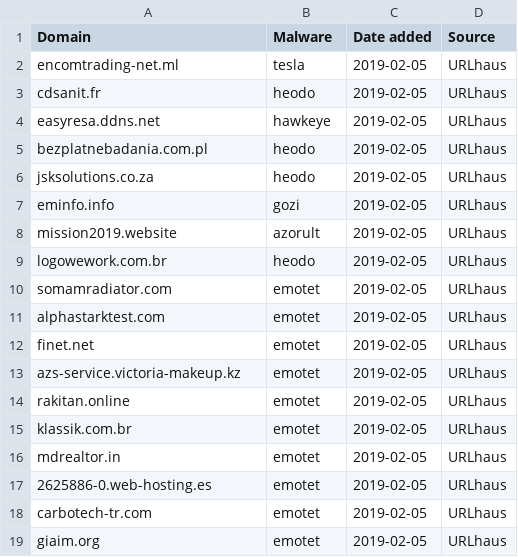
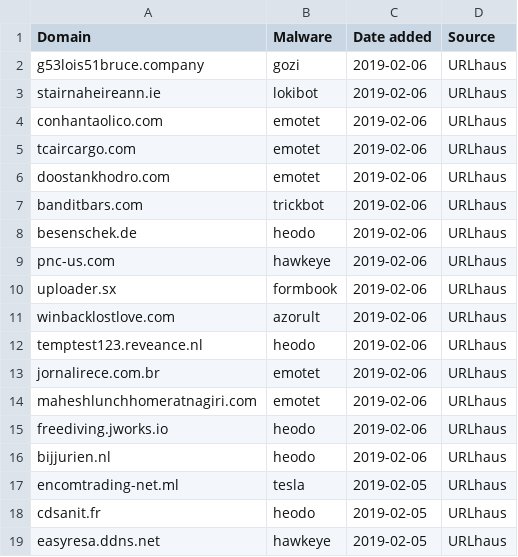
Before and after one commit to stamparm/blackbook, a CSV file: blackbook.csv, drawn as a sheet; only a part is shown; the shorter side is filled out with more unchanged rows.

Commit message:
Automatic update

```diff
--- a/blackbook.csv
+++ b/blackbook.csv
@@ -1,2 +1,17 @@
 Domain,Malware,Date added,Source
+g53lois51bruce.company,gozi,2019-02-06,URLhaus
+stairnaheireann.ie,lokibot,2019-02-06,URLhaus
+conhantaolico.com,emotet,2019-02-06,URLhaus
+tcaircargo.com,emotet,2019-02-06,URLhaus
+doostankhodro.com,emotet,2019-02-06,URLhaus
+banditbars.com,trickbot,2019-02-06,URLhaus
+besenschek.de,heodo,2019-02-06,URLhaus
+pnc-us.com,hawkeye,2019-02-06,URLhaus
+uploader.sx,formbook,2019-02-06,URLhaus
+winbacklostlove.com,azorult,2019-02-06,URLhaus
+temptest123.reveance.nl,heodo,2019-02-06,URLhaus
+jornalirece.com.br,emotet,2019-02-06,URLhaus
+maheshlunchhomeratnagiri.com,emotet,2019-02-06,URLhaus
+freediving.jworks.io,heodo,2019-02-06,URLhaus
+bijjurien.nl,heodo,2019-02-06,URLhaus
 encomtrading-net.ml,tesla,2019-02-05,URLhaus
```
